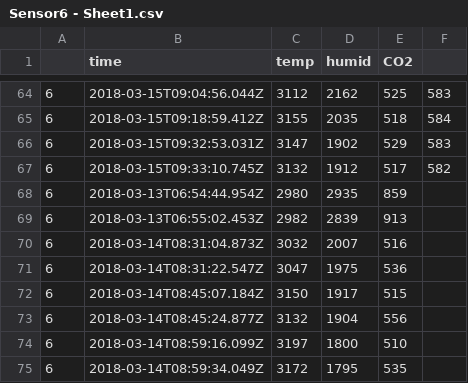
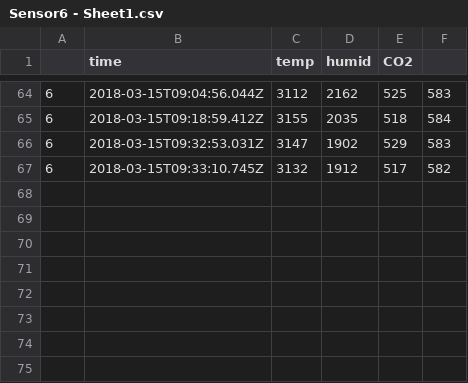
Before and after one commit to shivani-1521/ML-kdd99, a CSV file: Sensor6 - Sheet1.csv, drawn as a sheet; only a part is shown, gaps mark what is left out; the diff names each change by its address in the sheet, - before the commit and + after, or states it on an @@ line.

Commit message:
Update Sensor6 - Sheet1.csv

```diff
--- a/Sensor6 - Sheet1.csv
+++ b/Sensor6 - Sheet1.csv
-row 68: 6 | 2018-03-13T06:54:44.954Z | 2980 | 2935 | 859
-row 69: 6 | 2018-03-13T06:55:02.453Z | 2982 | 2839 | 913
-row 70: 6 | 2018-03-14T08:31:04.873Z | 3032 | 2007 | 516
-row 71: 6 | 2018-03-14T08:31:22.547Z | 3047 | 1975 | 536
-row 72: 6 | 2018-03-14T08:45:07.184Z | 3150 | 1917 | 515
-row 73: 6 | 2018-03-14T08:45:24.877Z | 3132 | 1904 | 556
-row 74: 6 | 2018-03-14T08:59:16.099Z | 3197 | 1800 | 510
-row 75: 6 | 2018-03-14T08:59:34.049Z | 3172 | 1795 | 535
```
